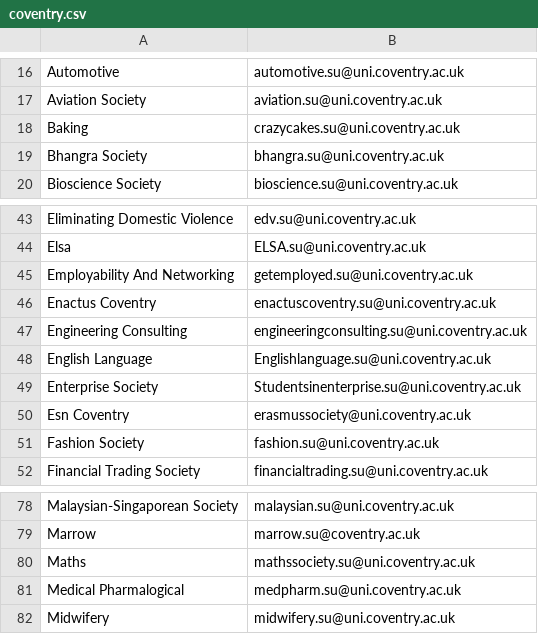
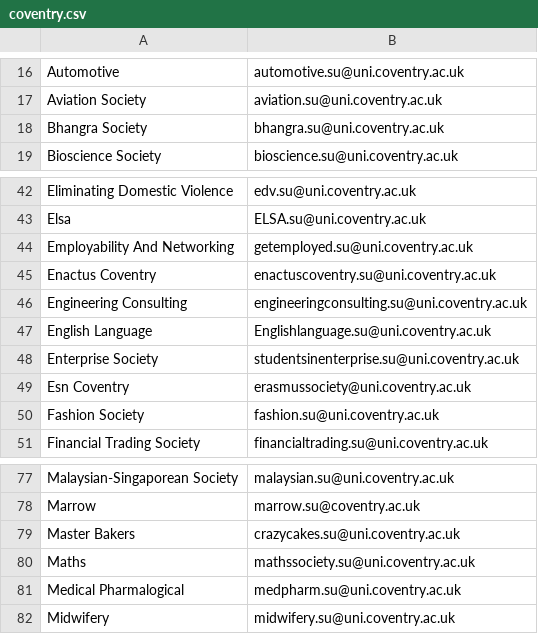
Before and after one commit to kcsoc/society-email-scrape, a CSV file: docs/output/coventry.csv, drawn as a sheet; only a part is shown, gaps mark what is left out.

```diff
--- a/docs/output/coventry.csv
+++ b/docs/output/coventry.csv
@@ -17,3 +17,2 @@ Automotive, automotive.su@uni.coventry.ac.uk
 Aviation Society, aviation.su@uni.coventry.ac.uk
-Baking, crazycakes.su@uni.coventry.ac.uk
 Bhangra Society, bhangra.su@uni.coventry.ac.uk
@@ -48,3 +47,3 @@ Engineering Consulting, engineeringconsulting.su@uni.coventry.ac.uk
 English Language, Englishlanguage.su@uni.coventry.ac.uk
-Enterprise Society, Studentsinenterprise.su@uni.coventry.ac.uk
+Enterprise Society, studentsinenterprise.su@uni.coventry.ac.uk
 Esn Coventry, erasmussociety@uni.coventry.ac.uk
@@ -79,2 +78,3 @@ Malaysian-Singaporean Society, malaysian.su@uni.coventry.ac.uk
 Marrow, marrow.su@coventry.ac.uk
+Master Bakers, crazycakes.su@uni.coventry.ac.uk
 Maths, mathssociety.su@uni.coventry.ac.uk
```
Also changed, not shown: docs/output/cardiff.csv, docs/output/imperial.csv, 2 other files.
